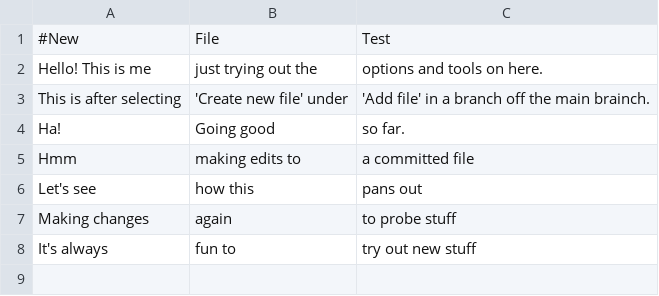
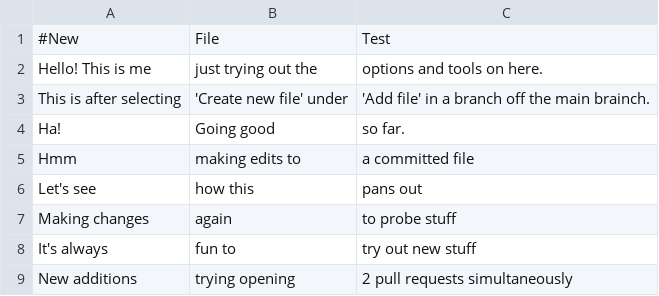
Before and after one commit to swap-10/hello-world, a CSV file: newfiletest.csv, drawn as a sheet.

Commit message:
Edit newfiletest again
Added some edits, to check if another pull request can be open when one is already open

```diff
--- a/newfiletest.csv
+++ b/newfiletest.csv
@@ -8 +8,2 @@ Making changes, again, to probe stuff
 It's always, fun to, try out new stuff
+New additions, trying opening, 2 pull requests simultaneously
```
